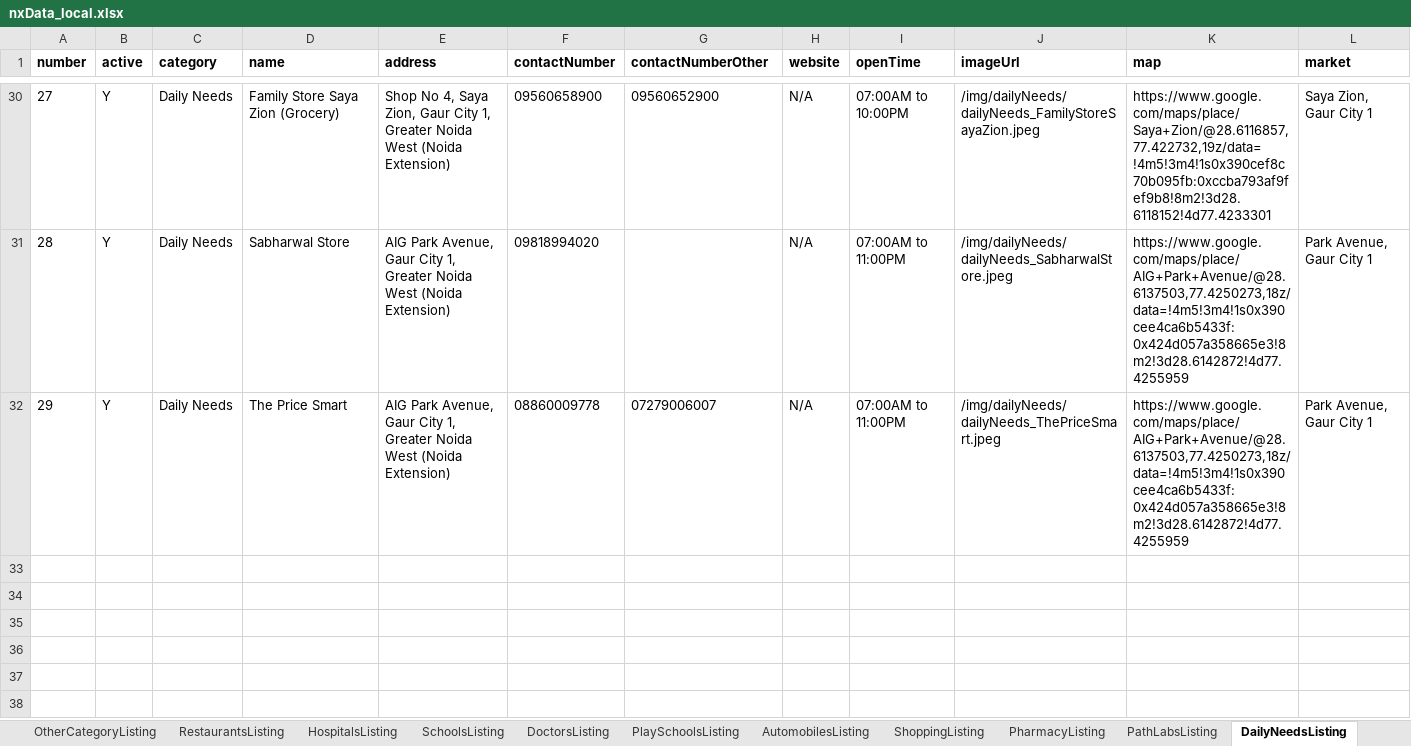
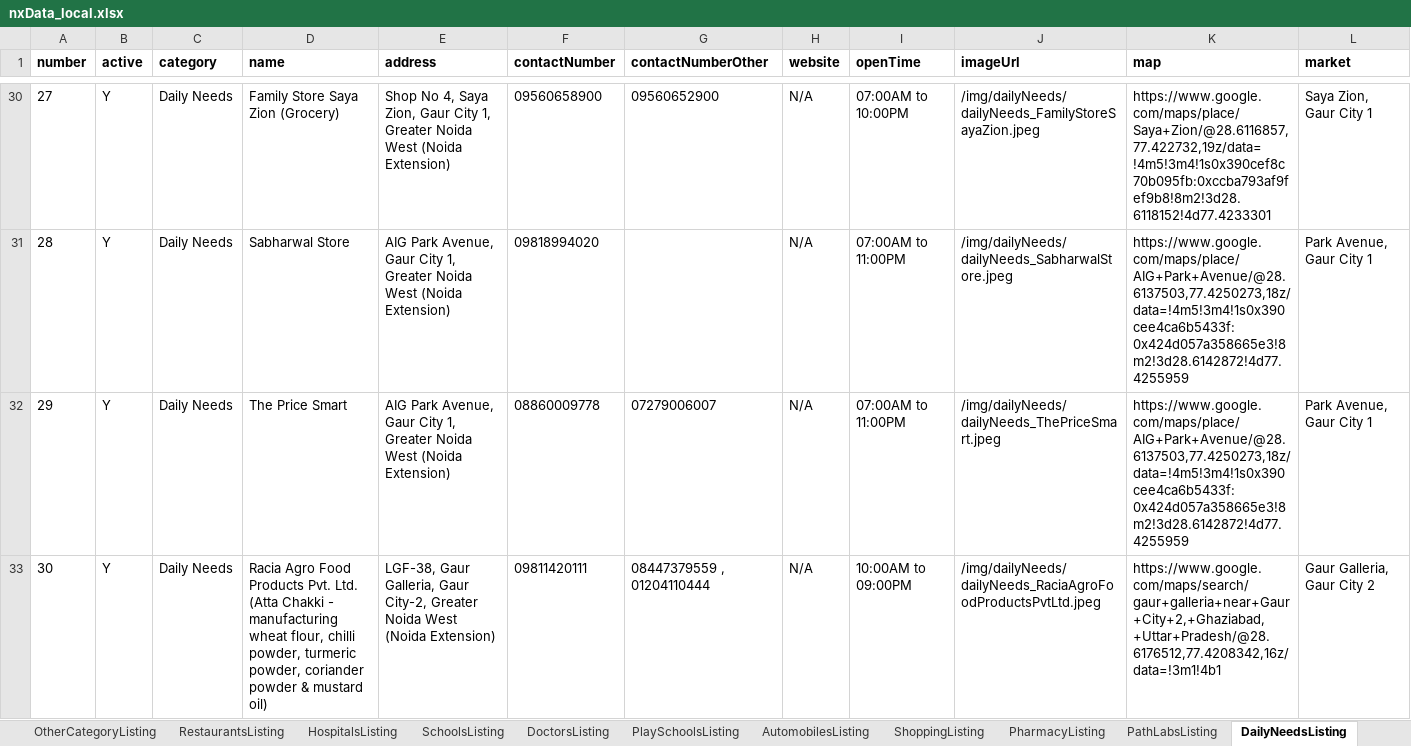
Before and after one commit to munishbharmoria/nx, an Excel workbook: src/main/resources/nxData_local.xlsx, sheet DailyNeedsListing, drawn as a sheet; only a part is shown, gaps mark what is left out; values as stored, in another font and other column widths than the file's, no borders; the diff names each change by its address in the sheet, - before the commit and + after, or states it on an @@ line.

```diff
--- a/src/main/resources/nxData_local.xlsx (sheet DailyNeedsListing)
+++ b/src/main/resources/nxData_local.xlsx (sheet DailyNeedsListing)
+row 33: 30 | Y | Daily Needs | Racia Agro Food Products Pvt. Ltd. (Atta Chakki - manufacturing wheat flour, chilli powder, turmeric powder, coriander powder & mustard oil) | LGF-38, Gaur Galleria, Gaur City-2, Greater Noida West (Noida Extension) | 09811420111 | 08447379559 , 01204110444 | N/A | 10:00AM to 09:00PM | /img/dailyNeeds/dailyNeeds_RaciaAgroFoodProductsPvtLtd.jpeg | https://www.google.com/maps/search/gaur+galleria+near+Gaur+City+2,+Ghaziabad,+Uttar+Pradesh/@28.6176512,77.4208342,16z/data=!3m1!4b1 | Gaur Galleria, Gaur City 2
```
Also changed, not shown: sheet OtherCategoryListing, sheet RestaurantsListing, sheet PlaySchoolsListing, sheet AutomobilesListing, sheet NewsList, sheet TopList, src/main/resources/nxData_prod.xlsx, 38 other files.
